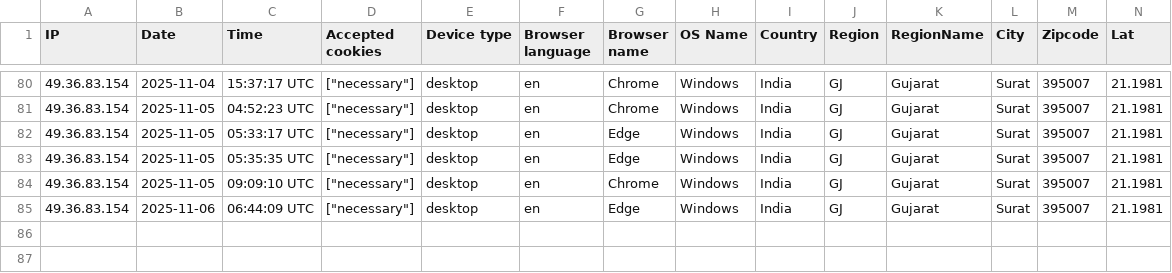
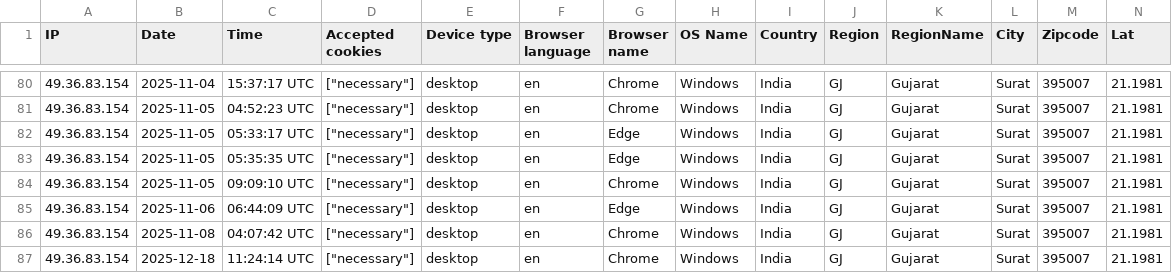
Before and after one commit to MadhuTechland/techland-erp, a CSV file: storage/uploads/sample/data.csv, drawn as a sheet; only a part is shown, gaps mark what is left out; rows hold the shown columns only; the diff names each change by its address in the sheet, - before the commit and + after, or states it on an @@ line.

```diff
--- a/storage/uploads/sample/data.csv
+++ b/storage/uploads/sample/data.csv
+row 86: 49.36.83.154 | 2025-11-08 | 04:07:42 UTC | ["necessary"] | desktop | en | Chrome | Windows | India | GJ | Gujarat | Surat | 395007 | 21.1981
+row 87: 49.36.83.154 | 2025-12-18 | 11:24:14 UTC | ["necessary"] | desktop | en | Chrome | Windows | India | GJ | Gujarat | Surat | 395007 | 21.1981
```
Also changed, not shown: 15 other files.
